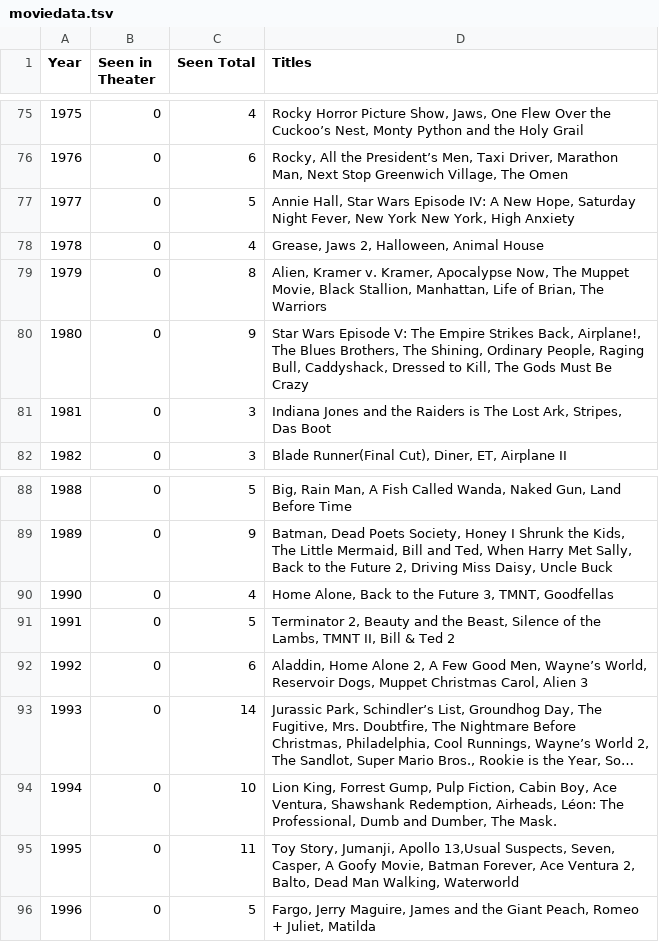
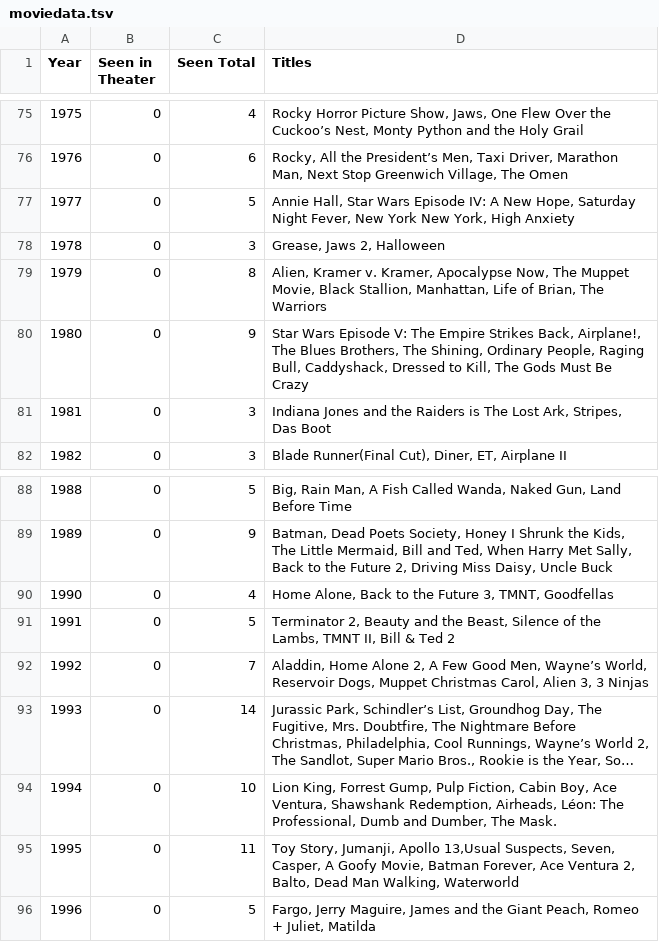
Before and after one commit to cjschu17/MovieAnalyses, a TSV file: moviedata.tsv, drawn as a sheet; only a part is shown, gaps mark what is left out; long unchanged cells end in …; the diff names each change by its address in the sheet, - before the commit and + after, or states it on an @@ line.

```diff
--- a/moviedata.tsv
+++ b/moviedata.tsv
-C78 (Seen Total): 4
+C78 (Seen Total): 3
-D78 (Titles): Grease, Jaws 2, Halloween, Animal House
+D78 (Titles): Grease, Jaws 2, Halloween
-C92 (Seen Total): 6
+C92 (Seen Total): 7
-D92 (Titles): …Carol, Alien 3
+D92 (Titles): …Carol, Alien 3, 3 Ninjas
```
Also changed, not shown: movieInfo.tsv, 1 other file.
